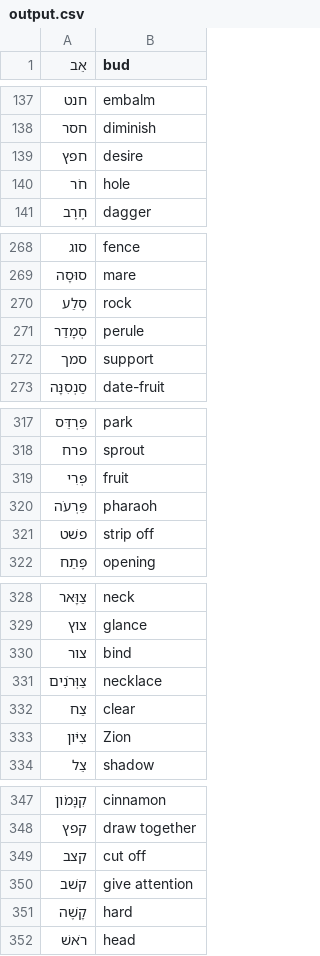
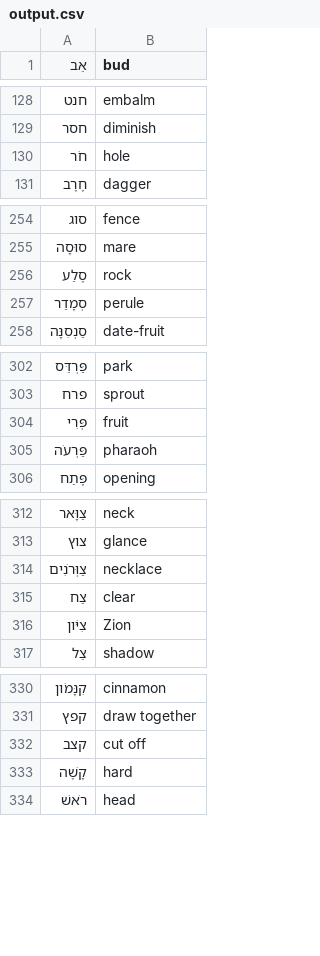
Before and after one commit to jacob-macleod/Hebrew-Tools-PDF-Reader-Flashcard-Generator, a CSV file: output.csv, drawn as a sheet; only a part is shown, gaps mark what is left out; the diff covers the shown part only; the diff names each change by its address in the sheet, - before the commit and + after, or states it on an @@ line.

```diff
--- a/output.csv
+++ b/output.csv
-row 139: חפץ | desire
-row 272: סמך | support
-row 321: פשׁט | strip off
-row 330: צור | bind
-row 350: קשׁב | give attention
```
Also changed, not shown: 18 removed rows elsewhere in this file, 2 other files.
